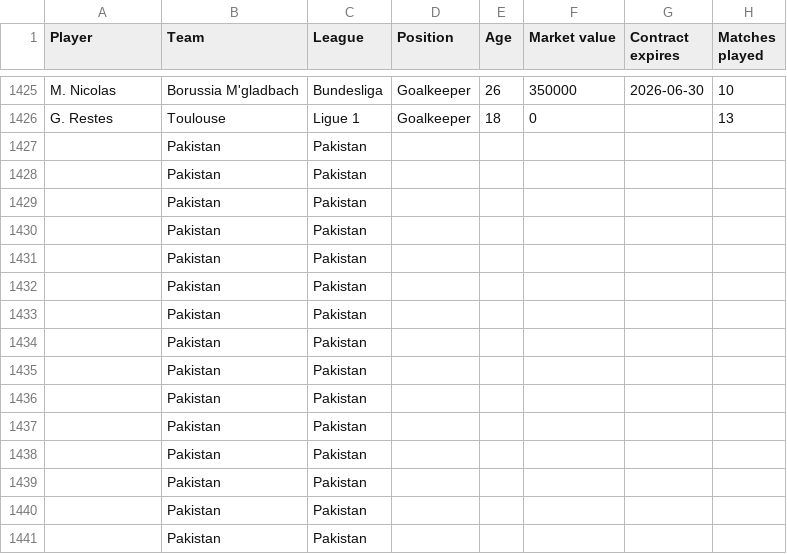
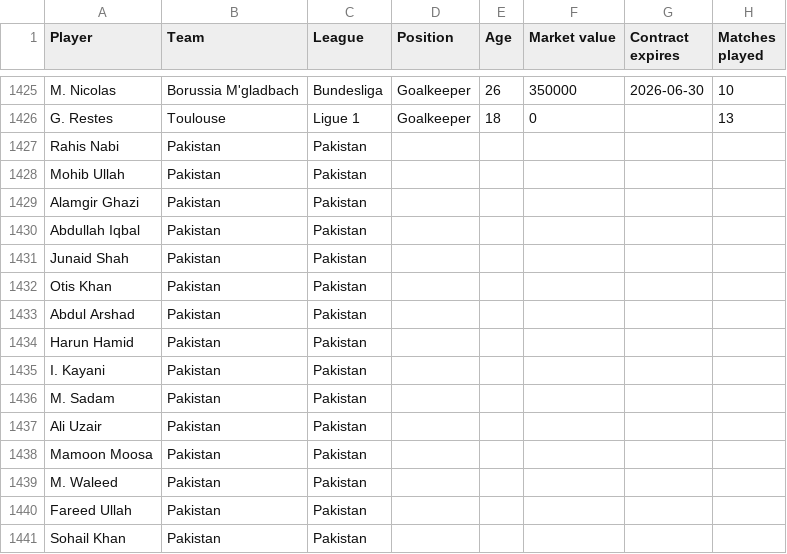
Before and after one commit to ohlitmybad/talkdataviz, a CSV file: data.csv, drawn as a sheet; only a part is shown, gaps mark what is left out; the diff names each change by its address in the sheet, - before the commit and + after, or states it on an @@ line.

Commit message:
Update data.csv

```diff
--- a/data.csv
+++ b/data.csv
-A1427 (Player): (empty)
+A1427 (Player): Rahis Nabi
-A1428 (Player): (empty)
+A1428 (Player): Mohib Ullah
-A1429 (Player): (empty)
+A1429 (Player): Alamgir Ghazi
-A1430 (Player): (empty)
+A1430 (Player): Abdullah Iqbal
-A1431 (Player): (empty)
+A1431 (Player): Junaid Shah
-A1432 (Player): (empty)
+A1432 (Player): Otis Khan
-A1433 (Player): (empty)
+A1433 (Player): Abdul Arshad
-A1434 (Player): (empty)
+A1434 (Player): Harun Hamid
-A1435 (Player): (empty)
+A1435 (Player): I. Kayani
-A1436 (Player): (empty)
+A1436 (Player): M. Sadam
-A1437 (Player): (empty)
+A1437 (Player): Ali Uzair
-A1438 (Player): (empty)
+A1438 (Player): Mamoon Moosa
-A1439 (Player): (empty)
+A1439 (Player): M. Waleed
-A1440 (Player): (empty)
+A1440 (Player): Fareed Ullah
-A1441 (Player): (empty)
+A1441 (Player): Sohail Khan
```
